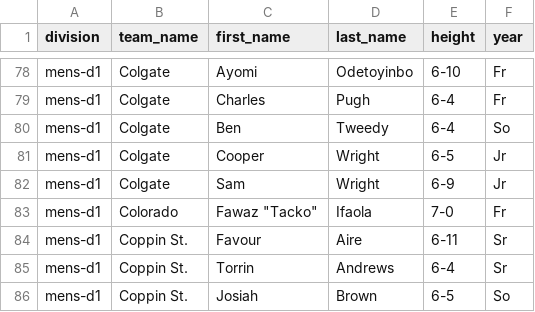
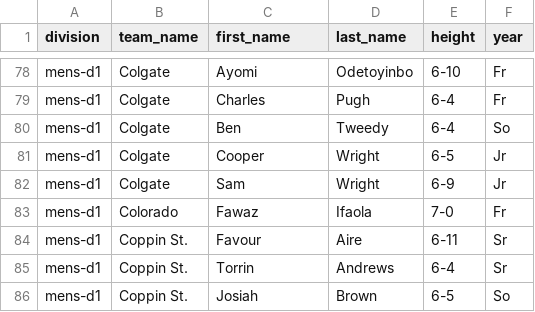
Before and after one commit to slawless423/sideline-stats, a CSV file: rosters/missingrosters3.csv, drawn as a sheet; only a part is shown, gaps mark what is left out.

Commit message:
Update missingrosters3.csv

```diff
--- a/rosters/missingrosters3.csv
+++ b/rosters/missingrosters3.csv
@@ -82,3 +82,3 @@ mens-d1	Colgate	Cooper	Wright	6-5	Jr
 mens-d1	Colgate	Sam	Wright	6-9	Jr
-mens-d1	Colorado	Fawaz "Tacko"	Ifaola	7-0	Fr
+mens-d1	Colorado	Fawaz	Ifaola	7-0	Fr
 mens-d1	Coppin St.	Favour	Aire	6-11	Sr
```
